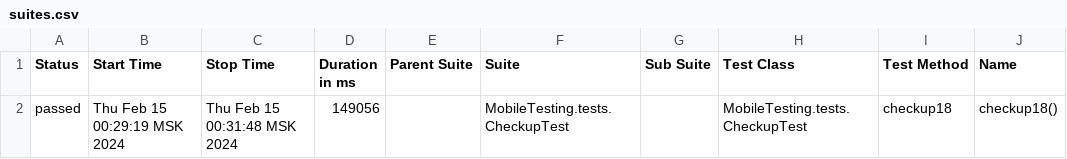
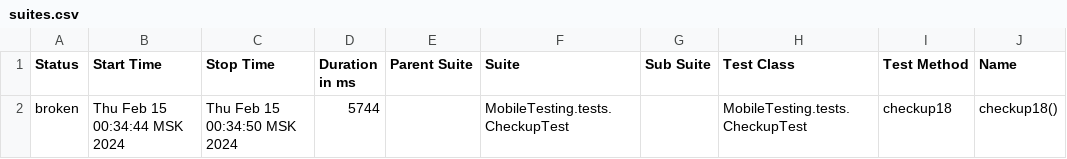
Before and after one commit to devops-ot/allure, a CSV file: data/suites.csv, drawn as a sheet; only a part is shown; the diff names each change by its address in the sheet, - before the commit and + after, or states it on an @@ line.

```diff
--- a/data/suites.csv
+++ b/data/suites.csv
-A2 (Status): passed
+A2 (Status): broken
-B2 (Start Time): Thu Feb 15 00:29:19 MSK 2024
+B2 (Start Time): Thu Feb 15 00:34:44 MSK 2024
-C2 (Stop Time): Thu Feb 15 00:31:48 MSK 2024
+C2 (Stop Time): Thu Feb 15 00:34:50 MSK 2024
-D2 (Duration in ms): 149056
+D2 (Duration in ms): 5744
```
Also changed, not shown: 23 other files.
